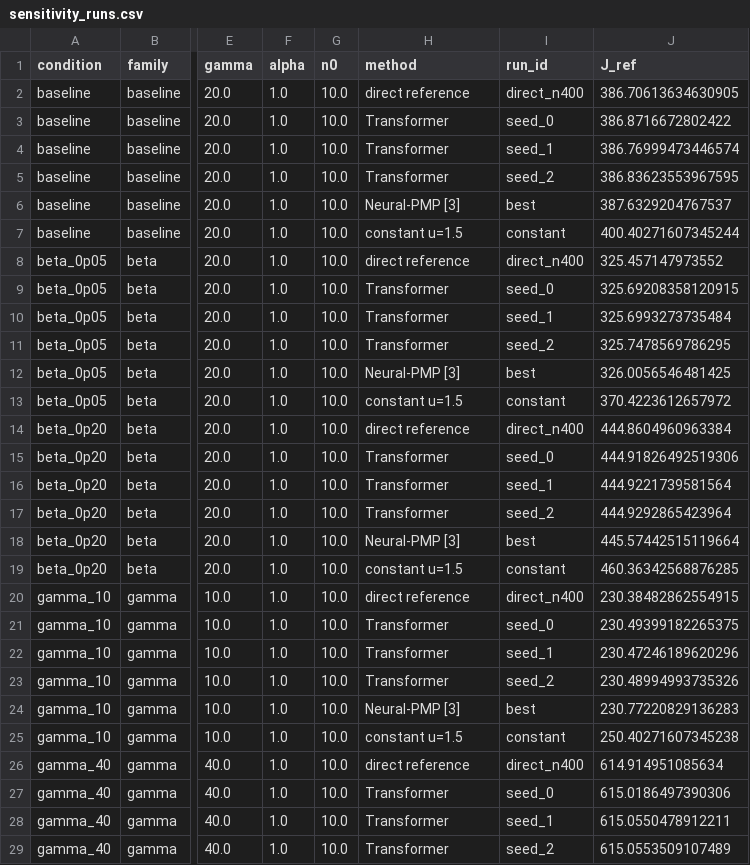
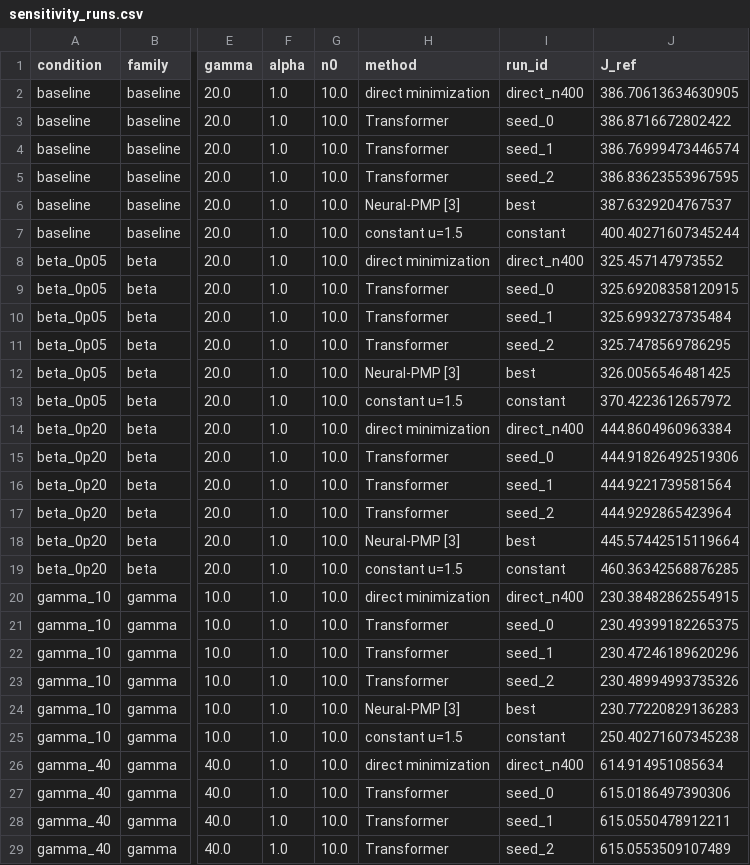
Before and after one commit to Peiran225/AI-for-Control, a CSV file: paper_runs/ut_sensitivity_sweep/sensitivity_runs.csv, drawn as a sheet; only a part is shown, gaps mark what is left out; the diff covers the shown part only; the diff names each change by its address in the sheet, - before the commit and + after, or states it on an @@ line.

```diff
--- a/paper_runs/ut_sensitivity_sweep/sensitivity_runs.csv
+++ b/paper_runs/ut_sensitivity_sweep/sensitivity_runs.csv
-H2 (method): direct reference
+H2 (method): direct minimization
-H8 (method): direct reference
+H8 (method): direct minimization
-H14 (method): direct reference
+H14 (method): direct minimization
-H20 (method): direct reference
+H20 (method): direct minimization
-H26 (method): direct reference
+H26 (method): direct minimization
```
Also changed, not shown: 4 edited cells elsewhere in this file, paper_runs/first_layer_ut_benchmark/first_layer_runs.csv, paper_runs/first_layer_ut_benchmark/first_layer_summary.csv, 22 other files.
